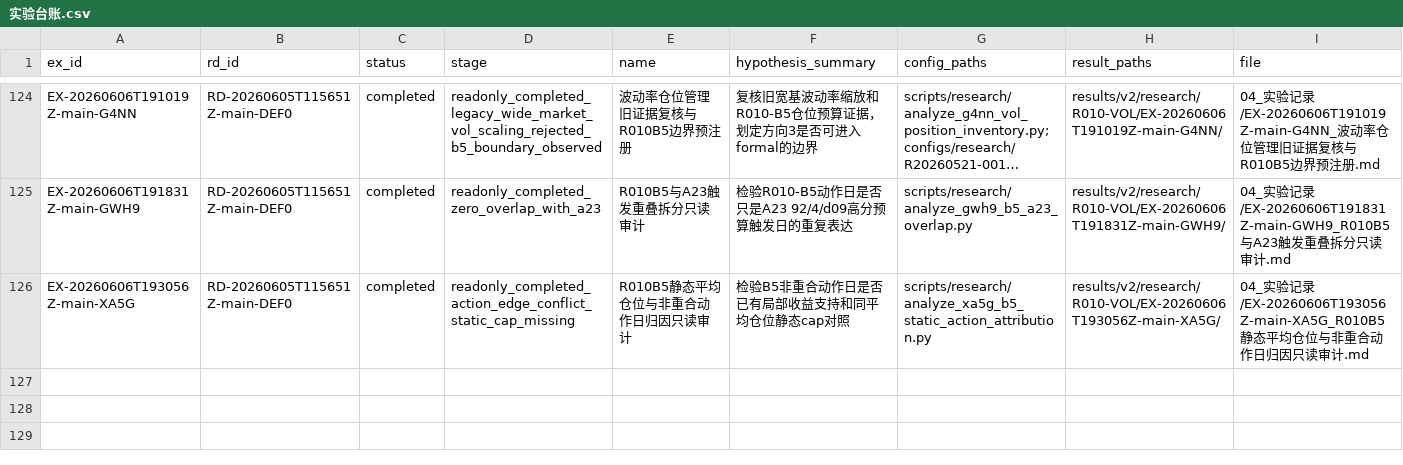
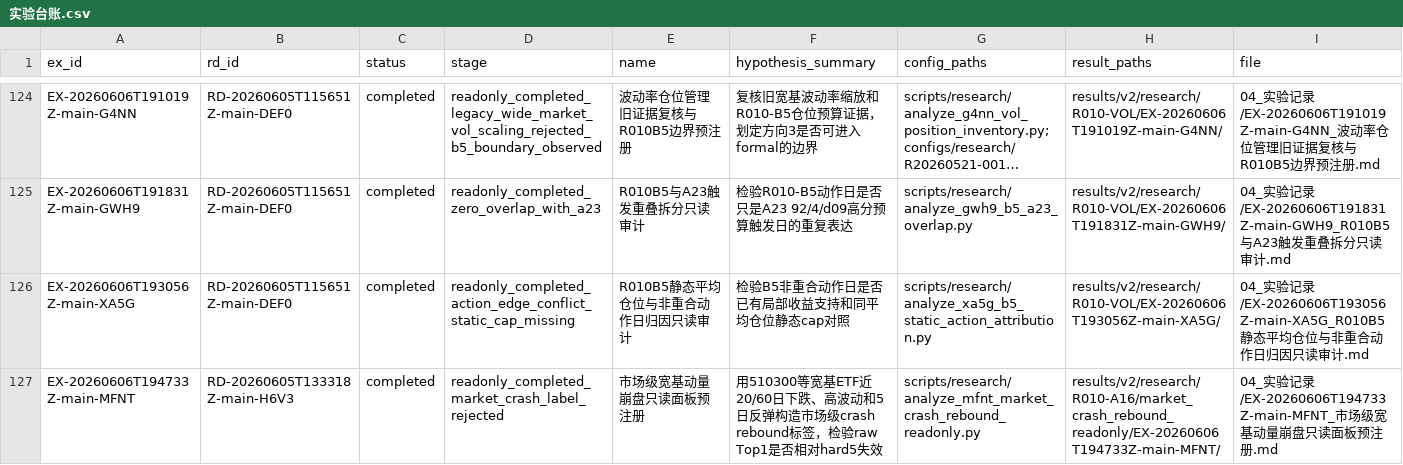
Before and after one commit to huakaiye/quant-knowledge-base, a CSV file: 01_台账/实验台账.csv, drawn as a sheet; only a part is shown, gaps mark what is left out; long unchanged cells end in …; rows hold the shown columns only; the diff covers the shown part only; the diff names each change by its address in the sheet, - before the commit and + after, or states it on an @@ line.

```diff
--- a/01_台账/实验台账.csv
+++ b/01_台账/实验台账.csv
+row 127: EX-20260606T194733Z-main-MFNT | RD-20260605T133318Z-main-H6V3 | completed | readonly_completed_market_crash_label_rejected | 市场级宽基动量崩盘只读面板预注册 | 用510300等宽基ETF近20/60日下跌、高波动和5日反弹构造市场级crash rebound标签，检验raw Top1是否相对hard5失效 | scripts/research/analyze_mfnt_market_crash_rebound_readonly.py | results/v2/research/R010-A16/market_crash_rebound_readonly/EX-20260606T194733Z-main-MFNT/ | 04_实验记录/EX-20260606T194733Z-main-MFNT_市场级宽基动量崩盘只读面板预注册.md
```
Also changed, not shown: 1 added row and 6 edited cells elsewhere in this file, 01_台账/子代理调用台账.csv, 7 other files.
